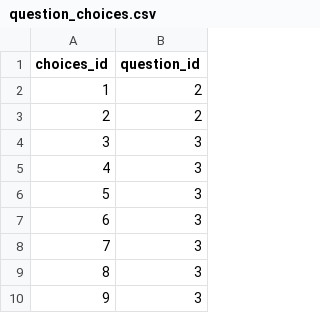
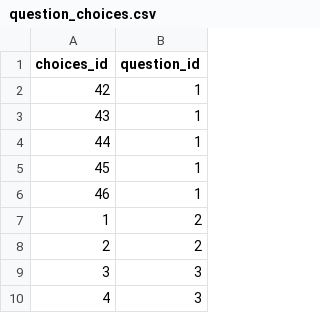
Before and after one commit to yetsen/mental-health-app, a CSV file: src/main/resources/config/liquibase/data/question_choices.csv, drawn as a sheet; only a part is shown; the shorter side is filled out with more unchanged rows; the diff names each change by its address in the sheet, - before the commit and + after, or states it on an @@ line.

```diff
--- a/src/main/resources/config/liquibase/data/question_choices.csv
+++ b/src/main/resources/config/liquibase/data/question_choices.csv
+row 2: 42 | 1
+row 3: 43 | 1
+row 4: 44 | 1
+row 5: 45 | 1
+row 6: 46 | 1
```
Also changed, not shown: src/main/resources/config/liquibase/data/chart.csv, src/main/resources/config/liquibase/data/choice.csv, 4 other files.
